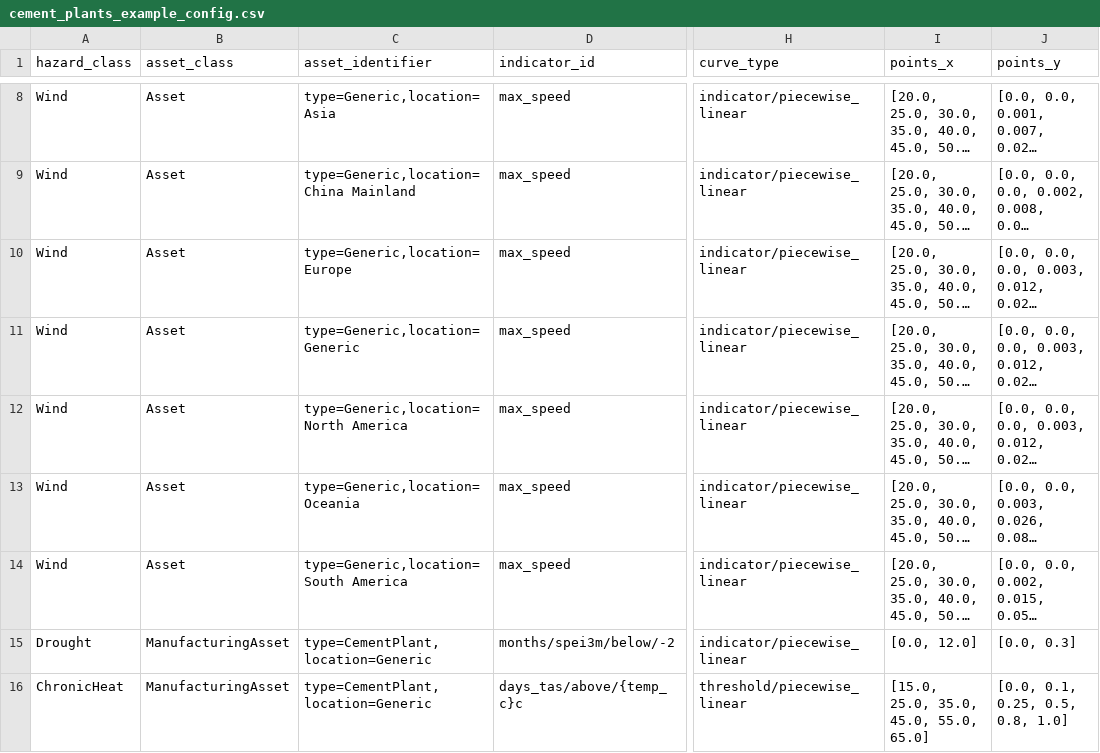
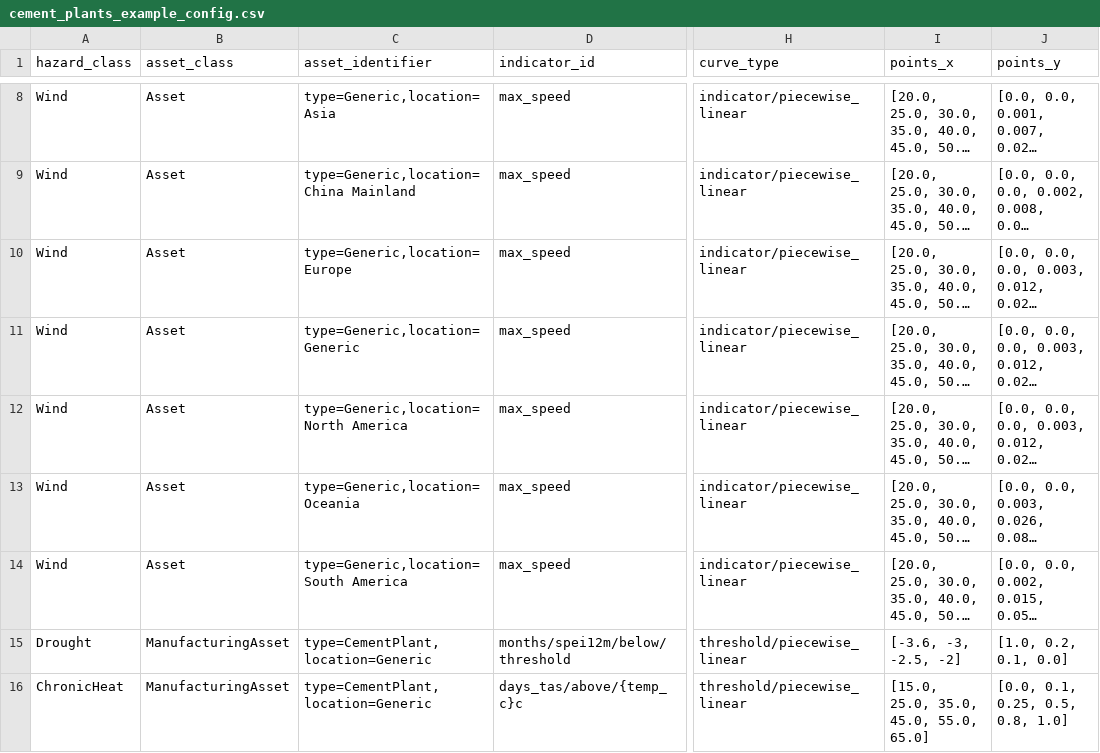
Before and after one commit to os-climate/physrisk, a CSV file: docs/getting_started/cement_plants_example_config.csv, drawn as a sheet; only a part is shown, gaps mark what is left out; long unchanged cells end in …; the diff names each change by its address in the sheet, - before the commit and + after, or states it on an @@ line.

Commit message:
Add to documentation and use 12m SPEI in cement example (#519)
* Fix NaN inconsistency bug; update cement plant walk-through docs
* Formatting
* Methodology doc updates

---------

Signed-off-by: joemoorhouse <joe.moorhouse@gmail.com>

```diff
--- a/docs/getting_started/cement_plants_example_config.csv
+++ b/docs/getting_started/cement_plants_example_config.csv
-D15 (indicator_id): months/spei3m/below/-2
+D15 (indicator_id): months/spei12m/below/threshold
-H15 (curve_type): indicator/piecewise_linear
+H15 (curve_type): threshold/piecewise_linear
-I15 (points_x): [0.0, 12.0]
+I15 (points_x): [-3.6, -3, -2.5, -2]
-J15 (points_y): [0.0, 0.3]
+J15 (points_y): [1.0, 0.2, 0.1, 0.0]
```
Also changed, not shown: 11 other files.
